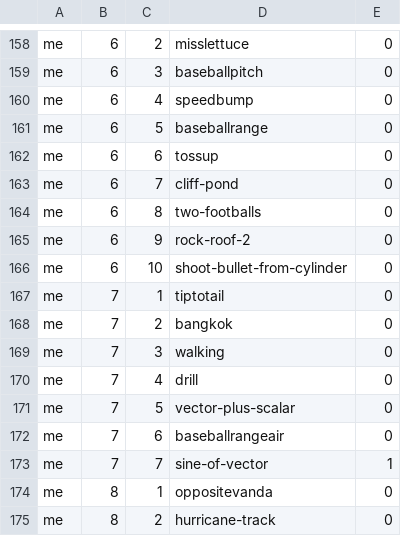
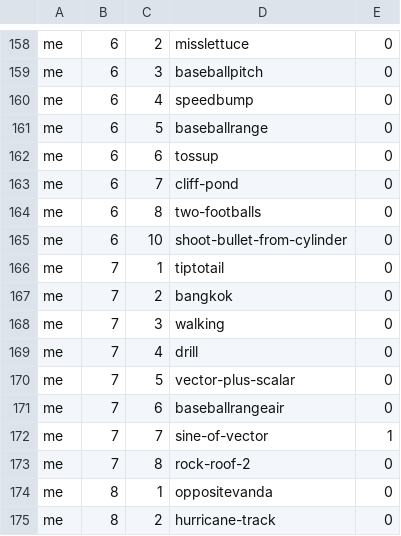
Before and after one commit to bkasel/lm, a CSV file: data/per_book/me_problems.csv, drawn as a sheet; only a part is shown, gaps mark what is left out.

```diff
--- a/data/per_book/me_problems.csv
+++ b/data/per_book/me_problems.csv
@@ -164,3 +164,2 @@ me,6,7,cliff-pond,0
 me,6,8,two-footballs,0
-me,6,9,rock-roof-2,0
 me,6,10,shoot-bullet-from-cylinder,0
@@ -173,2 +172,3 @@ me,7,6,baseballrangeair,0
 me,7,7,sine-of-vector,1
+me,7,8,rock-roof-2,0
 me,8,1,oppositevanda,0
```
Also changed, not shown: data/per_book/lm_problems.csv, data/problems.csv, 16 other files.
